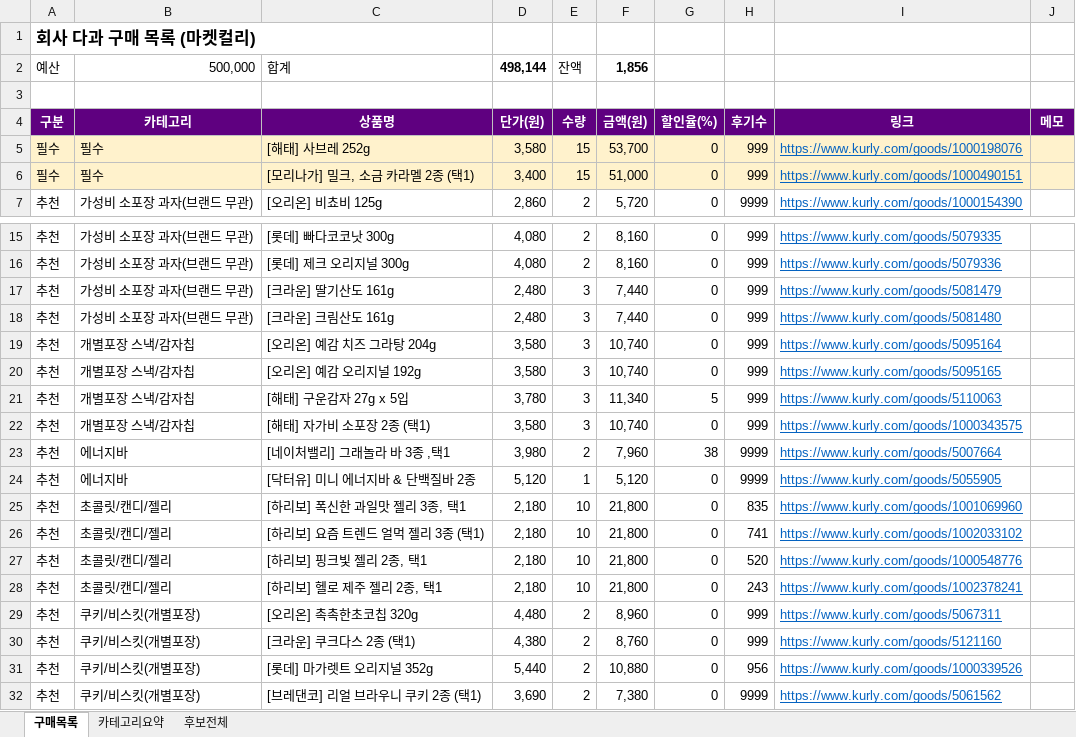
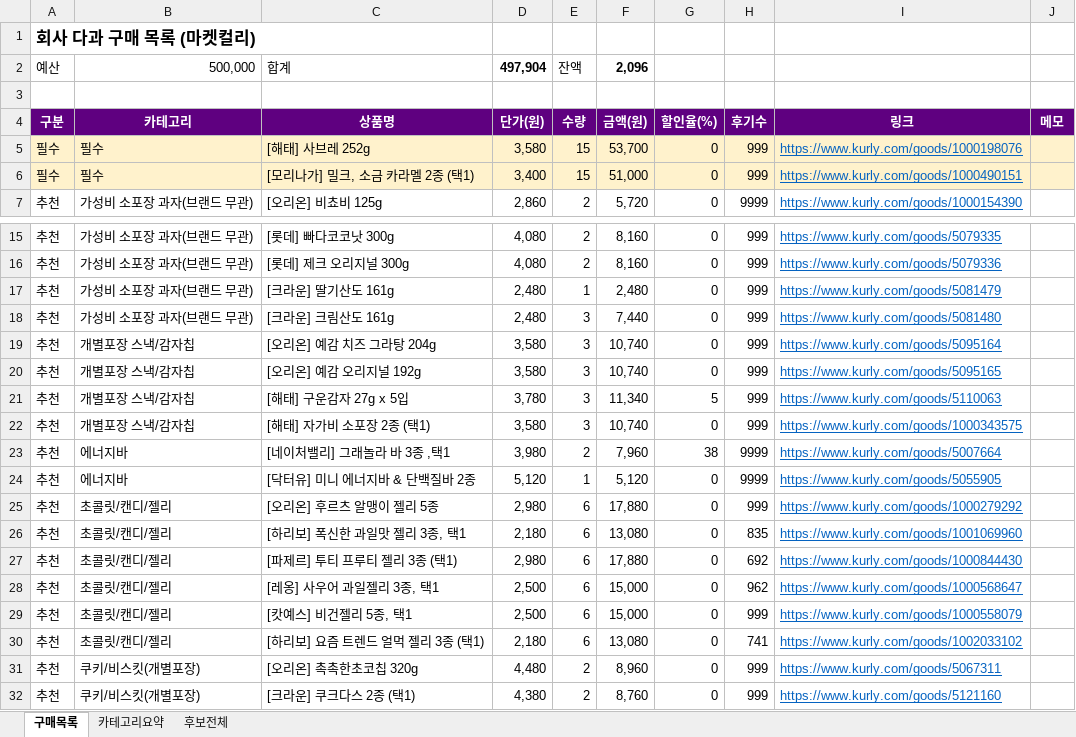
Before and after one commit to yjy9283/Kurly, an Excel workbook: 다과_구매목록.xlsx, sheet 구매목록, drawn as a sheet; only a part is shown, gaps mark what is left out; the shorter side is filled out with more unchanged rows; values as stored, in another font and other column widths than the file's, no borders; removed rows and columns are numbered as before the commit, all else as after; the diff names each change by its address in the sheet, - before the commit and + after, or states it on an @@ line.

```diff
--- a/다과_구매목록.xlsx (sheet 구매목록)
+++ b/다과_구매목록.xlsx (sheet 구매목록)
-D2: 498,144
+D2: 497,904
-F2: 1,856
+F2: 2,096
-E17: 3
+E17: 1
-F17: 7,440
+F17: 2,480
+row 25: 추천 | 초콜릿/캔디/젤리 | [오리온] 후르츠 알맹이 젤리 5종 | 2,980 | 6 | 17,880 | 0 | 999 | https://www.kurly.com/goods/1000279292
-E26: 10
+E26: 6
-F26: 21,800
+F26: 13,080
+row 27: 추천 | 초콜릿/캔디/젤리 | [파제르] 투티 프루티 젤리 3종 (택1) | 2,980 | 6 | 17,880 | 0 | 692 | https://www.kurly.com/goods/1000844430
+row 28: 추천 | 초콜릿/캔디/젤리 | [레옹] 사우어 과일젤리 3종, 택1 | 2,500 | 6 | 15,000 | 0 | 962 | https://www.kurly.com/goods/1000568647
+row 29: 추천 | 초콜릿/캔디/젤리 | [캇예스] 비건젤리 5종, 택1 | 2,500 | 6 | 15,000 | 0 | 999 | https://www.kurly.com/goods/1000558079
-E30: 10
+E30: 6
-F30: 21,800
+F30: 13,080
-row 27: 추천 | 초콜릿/캔디/젤리 | [하리보] 핑크빛 젤리 2종, 택1 | 2,180 | 10 | 21,800 | 0 | 520 | https://www.kurly.com/goods/1000548776
-row 28: 추천 | 초콜릿/캔디/젤리 | [하리보] 헬로 제주 젤리 2종, 택1 | 2,180 | 10 | 21,800 | 0 | 243 | https://www.kurly.com/goods/1002378241
```
Also changed, not shown: sheet 카테고리요약, formulas that keep their value, 2 other files.
